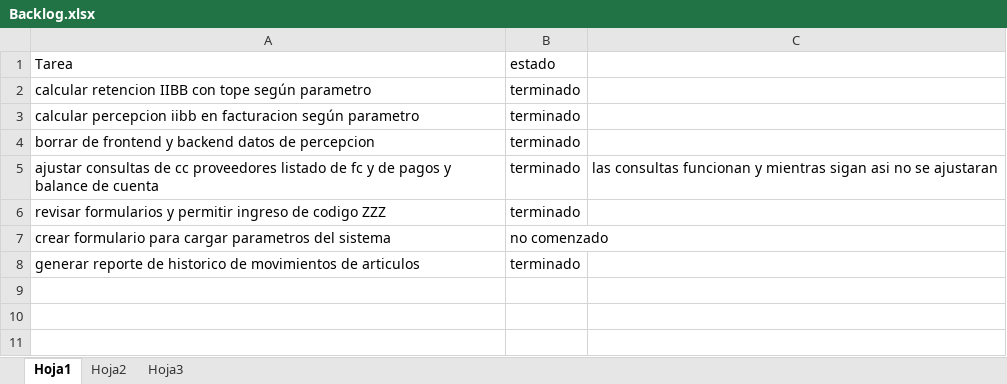
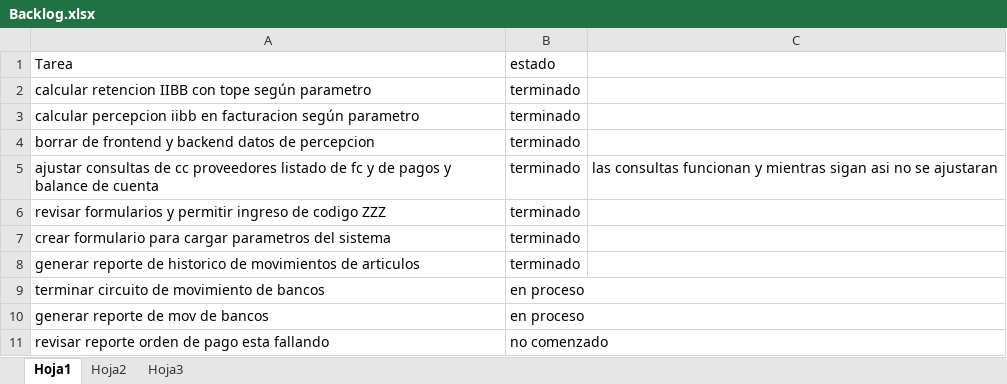
Before and after one commit to laureano23/bpApp, an Excel workbook: Backlog.xlsx, sheet Hoja1, drawn as a sheet; values as stored, in another font and other column widths than the file's, no borders; conditional formats not drawn; the diff names each change by its address in the sheet, - before the commit and + after, or states it on an @@ line.

Commit message:
Se termina formulario de parametros, se comienza reporte de mov. bancarios

```diff
--- a/Backlog.xlsx (sheet Hoja1)
+++ b/Backlog.xlsx (sheet Hoja1)
-B7: no comenzado
+B7: terminado
+row 9: terminar circuito de movimiento de bancos | en proceso
+row 10: generar reporte de mov de bancos | en proceso
+row 11: revisar reporte orden de pago esta fallando | no comenzado
```
Also changed, not shown: 21 other files.
